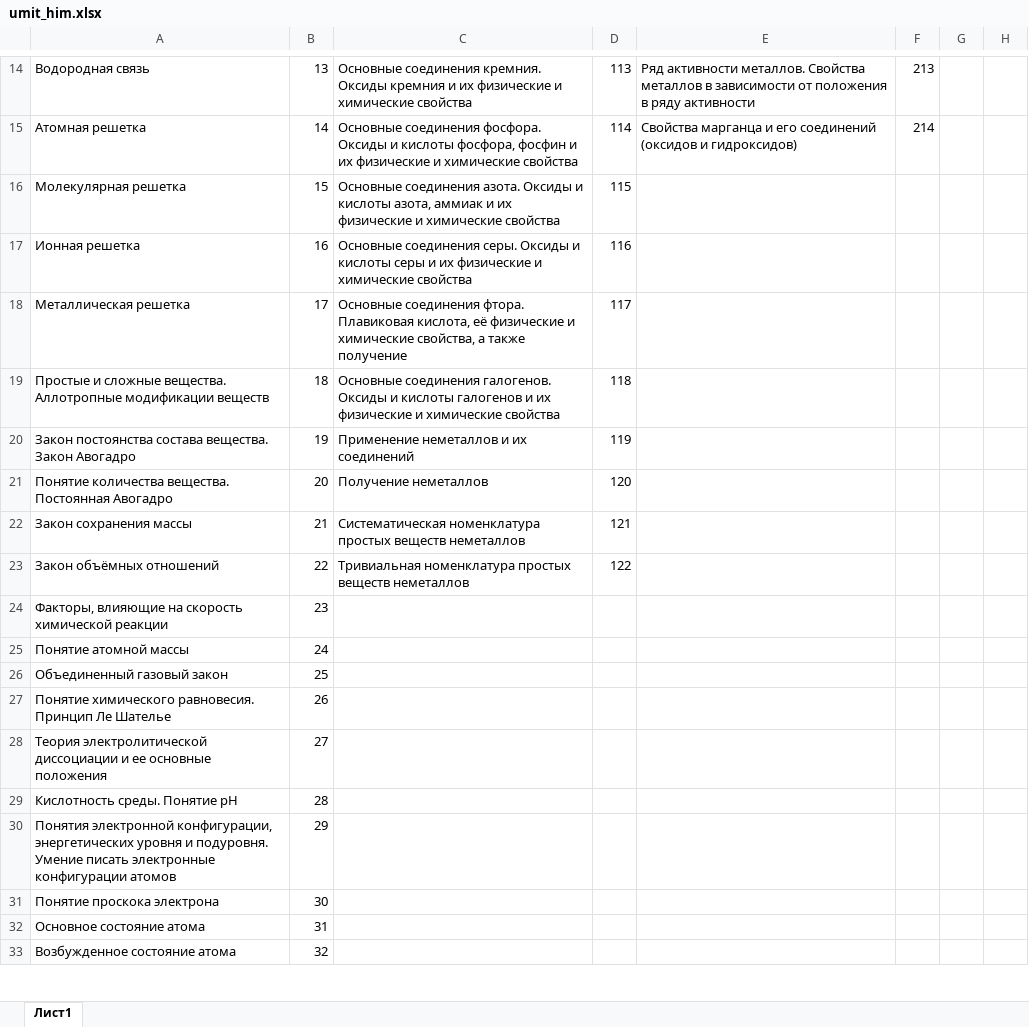
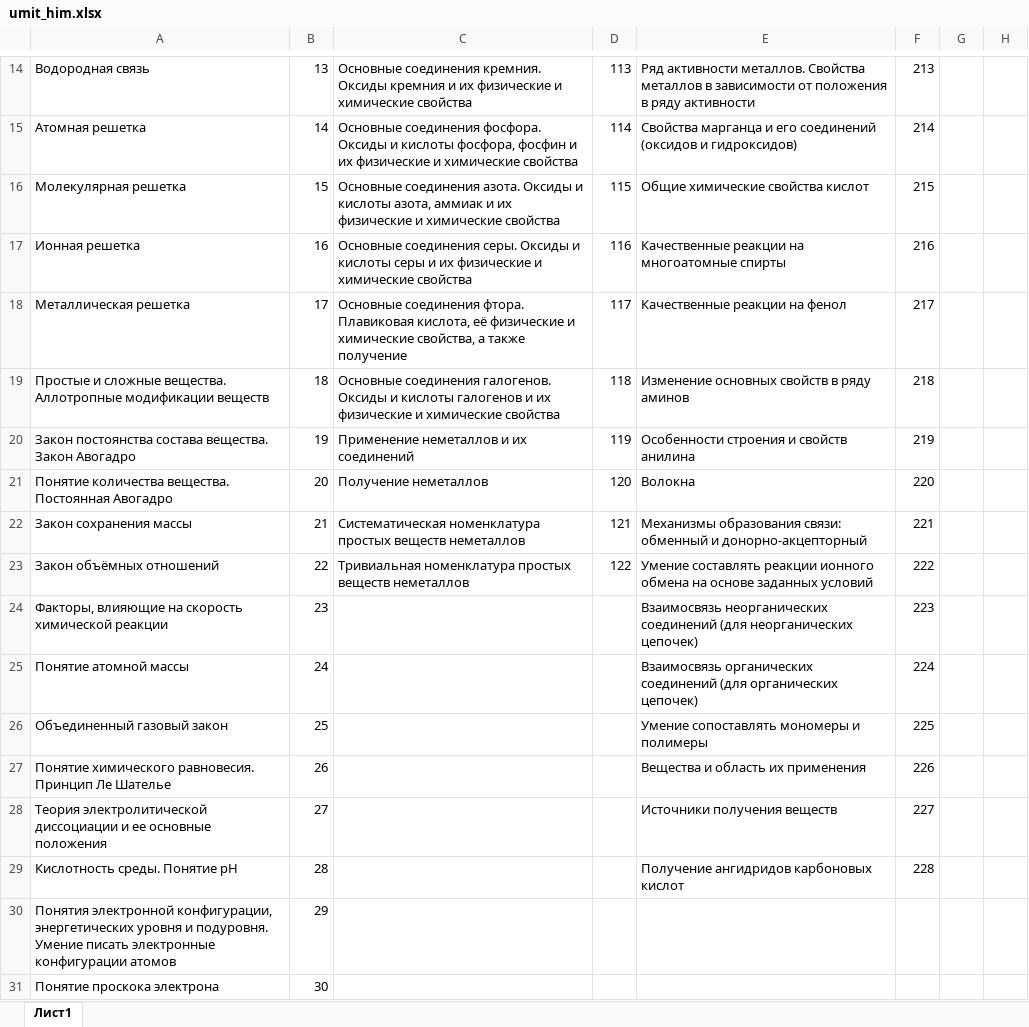
Before and after one commit to marvan1994/umit, an Excel workbook: umit_files/umit_him.xlsx, sheet Лист1, drawn as a sheet; only a part is shown, gaps mark what is left out; the shorter side is filled out with more unchanged rows; values as stored, in another font and other column widths than the file's, no borders; charts and pictures not drawn; the diff names each change by its address in the sheet, - before the commit and + after, or states it on an @@ line.

```diff
--- a/umit_files/umit_him.xlsx (sheet Лист1)
+++ b/umit_files/umit_him.xlsx (sheet Лист1)
-E16: (empty)
+E16: Общие химические свойства кислот
-F16: (empty)
+F16: 215
-E17: (empty)
+E17: Качественные реакции на многоатомные спирты
-F17: (empty)
+F17: 216
-E18: (empty)
+E18: Качественные реакции на фенол
-F18: (empty)
+F18: 217
-E19: (empty)
+E19: Изменение основных свойств в ряду аминов
-F19: (empty)
+F19: 218
-E20: (empty)
+E20: Особенности строения и свойств анилина
-F20: (empty)
+F20: 219
-E21: (empty)
+E21: Волокна
-F21: (empty)
+F21: 220
-E22: (empty)
+E22: Механизмы образования связи: обменный и донорно-акцепторный
-F22: (empty)
+F22: 221
-E23: (empty)
+E23: Умение составлять реакции ионного обмена на основе заданных условий
-F23: (empty)
+F23: 222
-E24: (empty)
+E24: Взаимосвязь неорганических соединений (для неорганических цепочек)
-F24: (empty)
+F24: 223
-E25: (empty)
+E25: Взаимосвязь органических соединений (для органических цепочек)
-F25: (empty)
+F25: 224
-E26: (empty)
+E26: Умение сопоставлять мономеры и полимеры
-F26: (empty)
+F26: 225
-E27: (empty)
+E27: Вещества и область их применения
-F27: (empty)
+F27: 226
-E28: (empty)
+E28: Источники получения веществ
-F28: (empty)
+F28: 227
-E29: (empty)
+E29: Получение ангидридов карбоновых кислот
-F29: (empty)
+F29: 228
```
Also changed, not shown: umit_files/umit_ang.xlsx, umit_files/umit_bio.xlsx, 9 other files.
